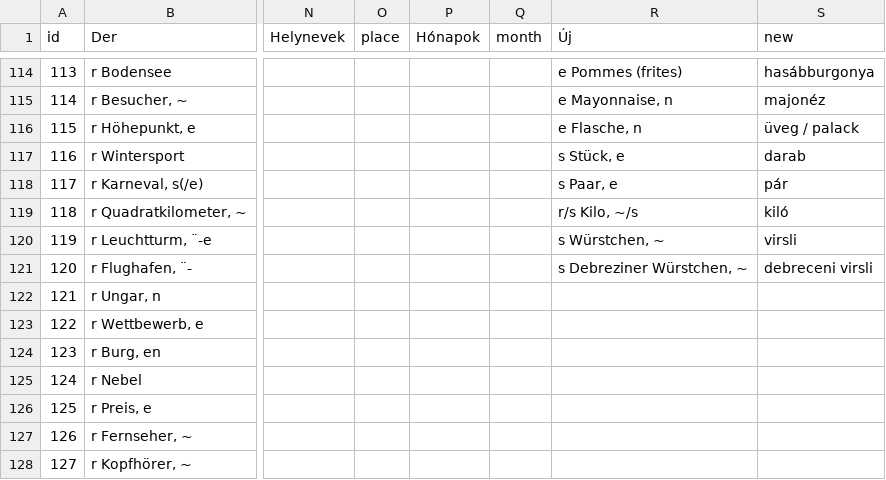
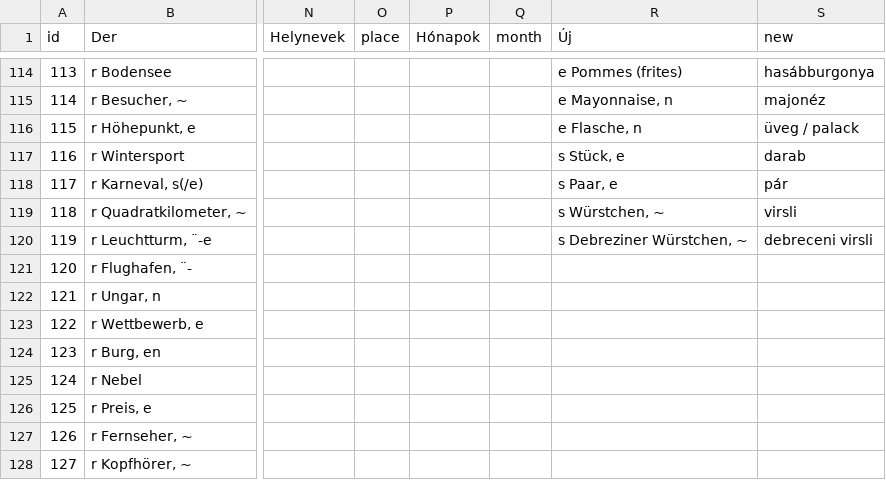
Before and after one commit to TVince0/Nemet, a CSV file: Nemet.csv, drawn as a sheet; only a part is shown, gaps mark what is left out; the diff names each change by its address in the sheet, - before the commit and + after, or states it on an @@ line.

Commit message:
Update Nemet.csv

```diff
--- a/Nemet.csv
+++ b/Nemet.csv
-R119 (Új): r/s Kilo, ~/s
+R119 (Új): s Würstchen, ~
-S119 (new): kiló
+S119 (new): virsli
-R120 (Új): s Würstchen, ~
+R120 (Új): s Debreziner Würstchen, ~
-S120 (new): virsli
+S120 (new): debreceni virsli
-R121 (Új): s Debreziner Würstchen, ~
+R121 (Új): (empty)
-S121 (new): debreceni virsli
+S121 (new): (empty)
```
